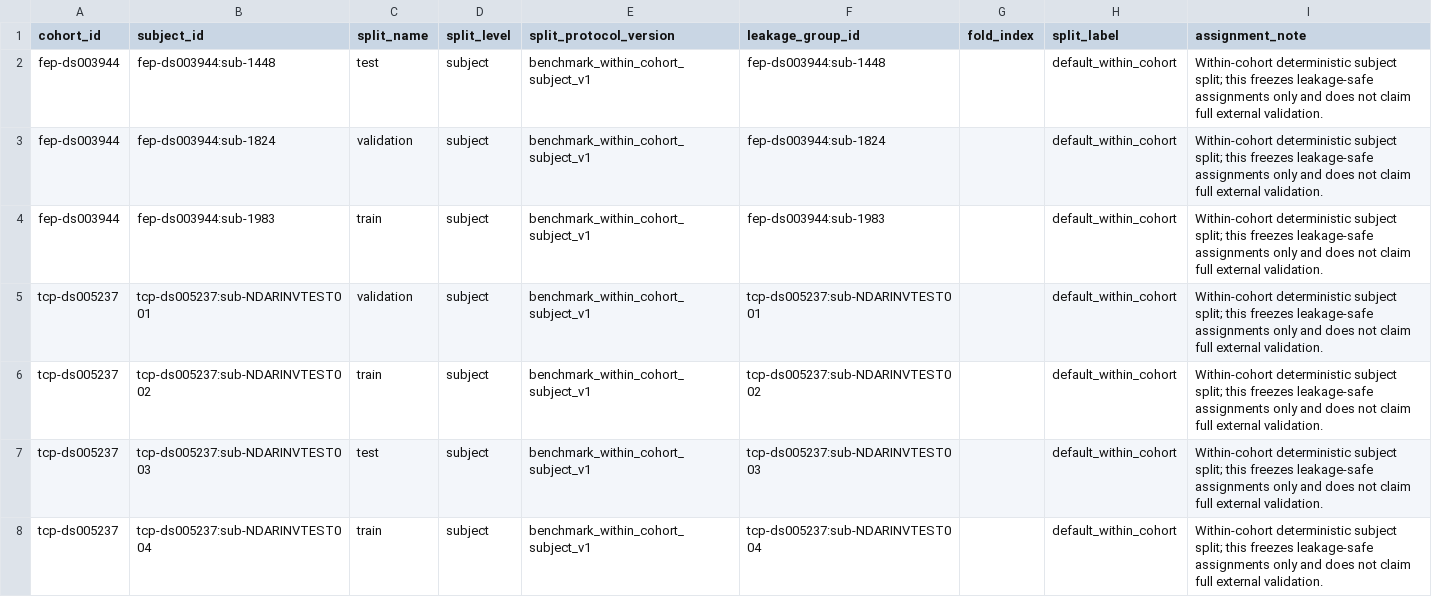
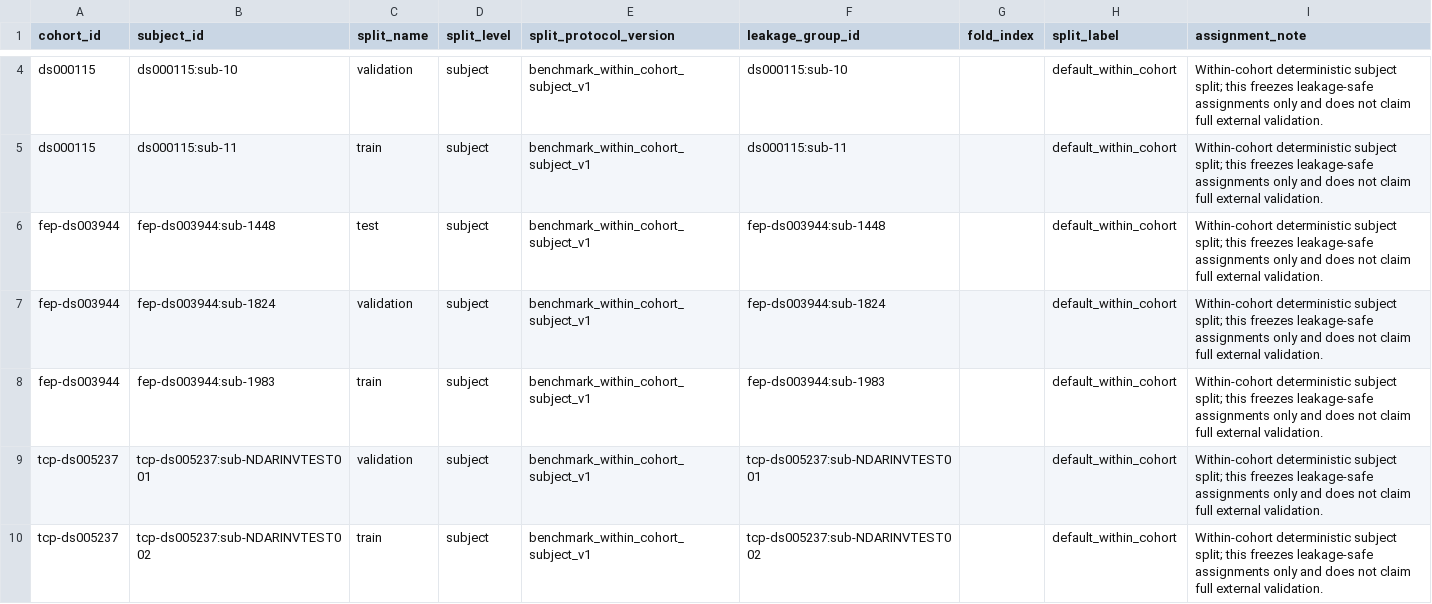
Before and after one commit to Jesse-L-M/scz-stratification-engine, a CSV file: data/processed/benchmark/harmonized/split_assignments.csv, drawn as a sheet; only a part is shown, gaps mark what is left out; the shorter side is filled out with more unchanged rows; the diff covers the shown part only.

```diff
--- a/data/processed/benchmark/harmonized/split_assignments.csv
+++ b/data/processed/benchmark/harmonized/split_assignments.csv
@@ -2 +4,3 @@ cohort_id,subject_id,split_name,split_level,split_protocol_version,leakage_group
+ds000115,ds000115:sub-10,validation,subject,benchmark_within_cohort_subject_v1,ds000115:sub-10,,default_within_cohort,Within-cohort deterministic subject split; this freezes leakage-safe assignments only and does not claim full external validation.
+ds000115,ds000115:sub-11,train,subject,benchmark_within_cohort_subject_v1,ds000115:sub-11,,default_within_cohort,Within-cohort deterministic subject split; this freezes leakage-safe assignments only and does not claim full external validation.
 fep-ds003944,fep-ds003944:sub-1448,test,subject,benchmark_within_cohort_subject_v1,fep-ds003944:sub-1448,,default_within_cohort,Within-cohort deterministic subject split; this freezes leakage-safe assignments only and does not claim full external validation.
```
Also changed, not shown: 6 added rows elsewhere in this file, data/processed/benchmark/harmonized/diagnoses.csv, data/processed/benchmark/harmonized/subjects.csv, 48 other files.
